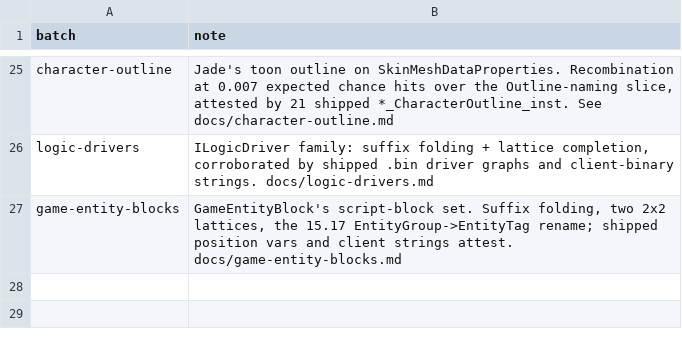
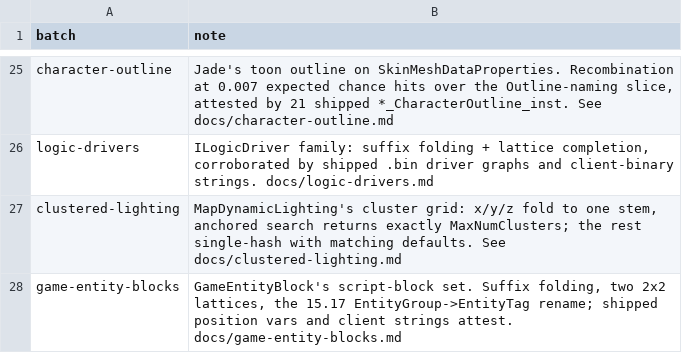
Before and after one commit to LeagueToolkit/lol-meta-classes, a TSV file: hashes/overrides/batches.tsv, drawn as a sheet; only a part is shown, gaps mark what is left out; the diff names each change by its address in the sheet, - before the commit and + after, or states it on an @@ line.

```diff
--- a/hashes/overrides/batches.tsv
+++ b/hashes/overrides/batches.tsv
+row 27: clustered-lighting | MapDynamicLighting's cluster grid: x/y/z fold to one stem, anchored search returns exactly MaxNumClusters; the rest single-hash with matching defaults. See docs/clustered-lighting.md
```
Also changed, not shown: hashes/overrides/ledger.binfields.tsv, hashes/overrides/ledger.bintypes.tsv, 5 other files.
